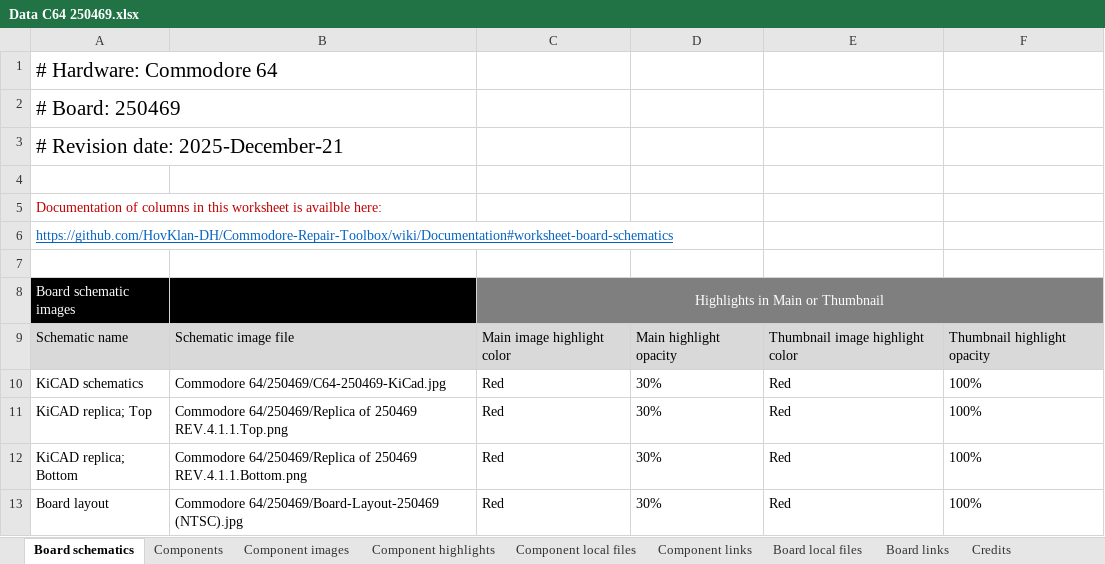
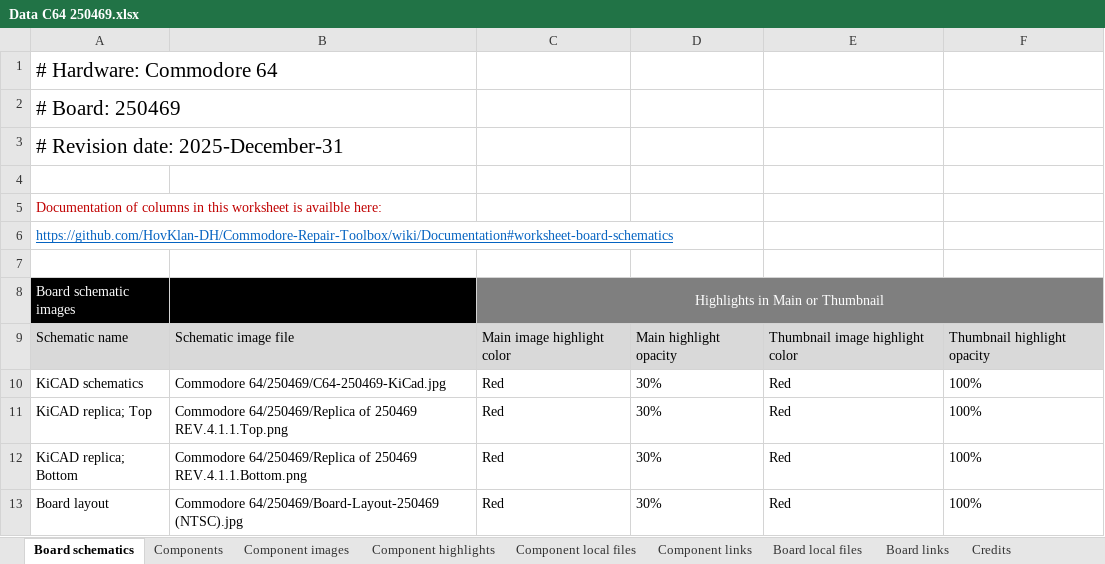
Before and after one commit to HovKlan-DH/Commodore-Repair-Toolbox, an Excel workbook: Data/Commodore 64/250469/Data C64 250469.xlsx, sheet Board schematics, drawn as a sheet; values as stored, in another font and other column widths than the file's, no borders; the diff names each change by its address in the sheet, - before the commit and + after, or states it on an @@ line.

```diff
--- a/Data/Commodore 64/250469/Data C64 250469.xlsx (sheet Board schematics)
+++ b/Data/Commodore 64/250469/Data C64 250469.xlsx (sheet Board schematics)
-A3: # Revision date: 2025-December-21
+A3: # Revision date: 2025-December-31
```
Also changed, not shown: sheet Components, 4 other files.
